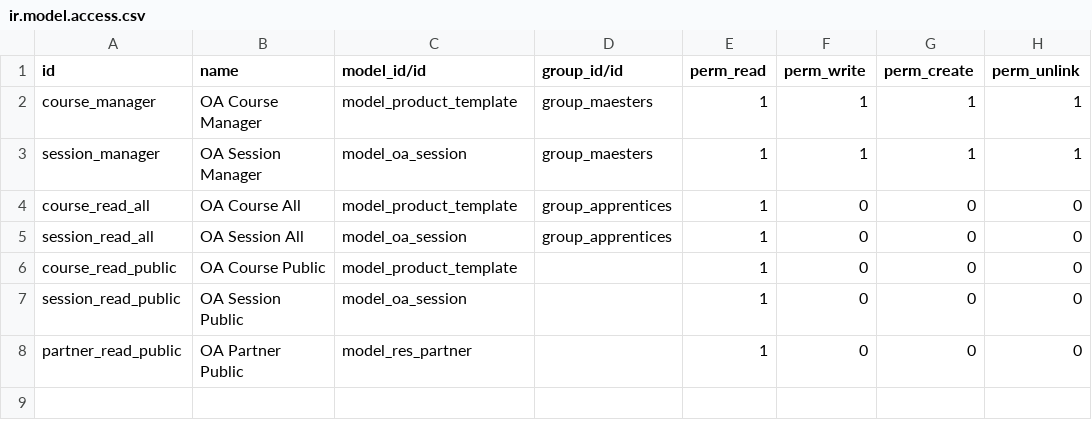
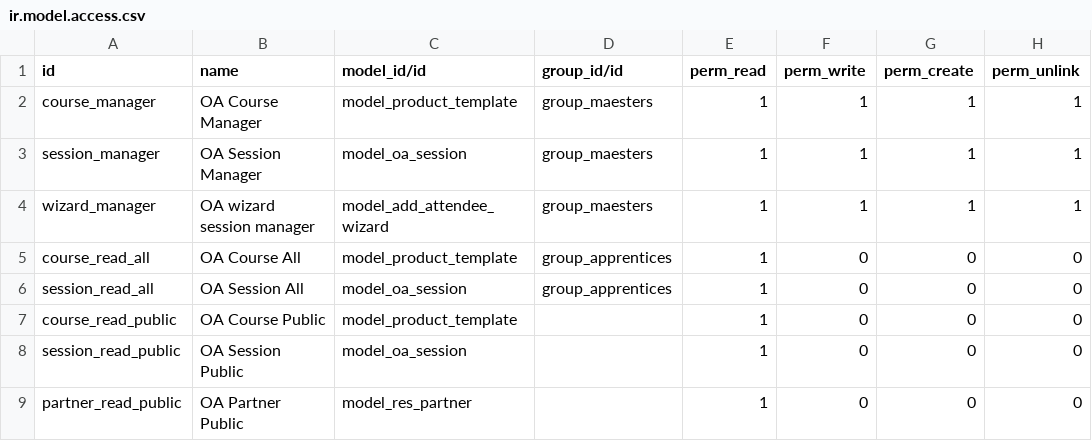
Before and after one commit to SankarST/RepoOpenAcadTraining, a CSV file: security/ir.model.access.csv, drawn as a sheet.

Commit message:
Updated ir.model.access.csv to give access for Add Attendee wizard in Contact Tree View. otherwise it wont be visible

```diff
--- a/security/ir.model.access.csv
+++ b/security/ir.model.access.csv
@@ -3,2 +3,3 @@ course_manager,OA Course Manager,model_product_template,group_maesters,1,1,1,1
 session_manager,OA Session Manager,model_oa_session,group_maesters,1,1,1,1
+wizard_manager,OA wizard session manager,model_add_attendee_wizard,group_maesters,1,1,1,1
 course_read_all,OA Course All,model_product_template,group_apprentices,1,0,0,0
```
